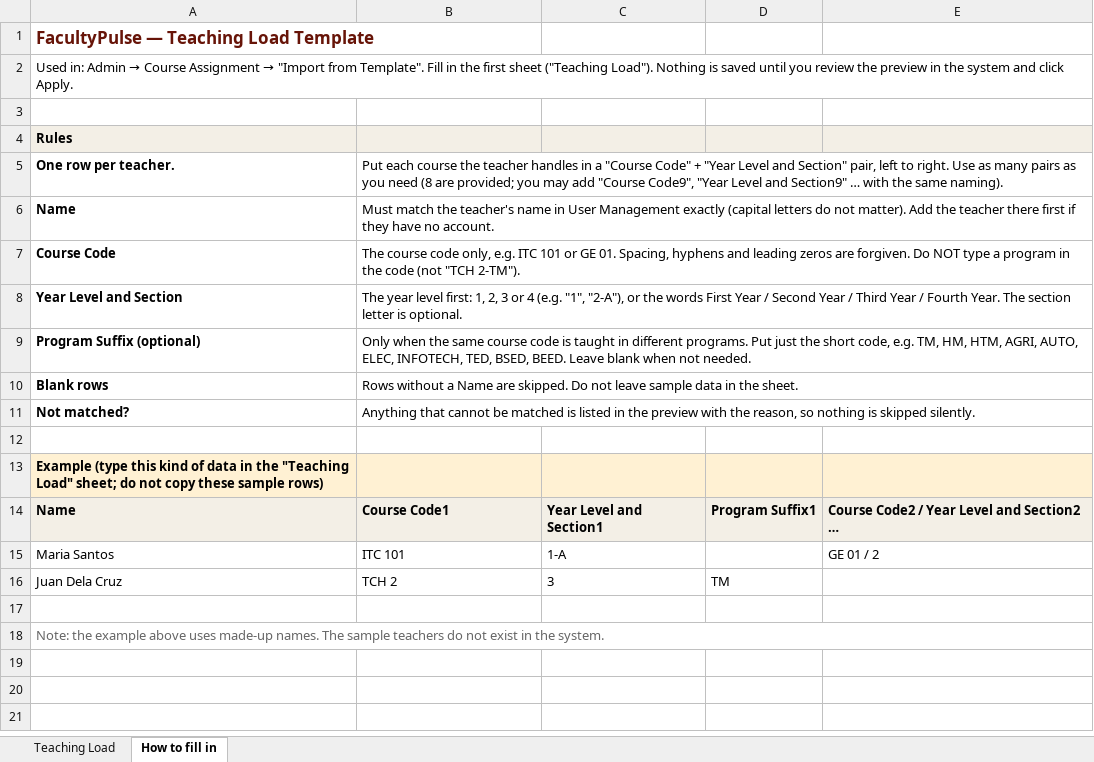
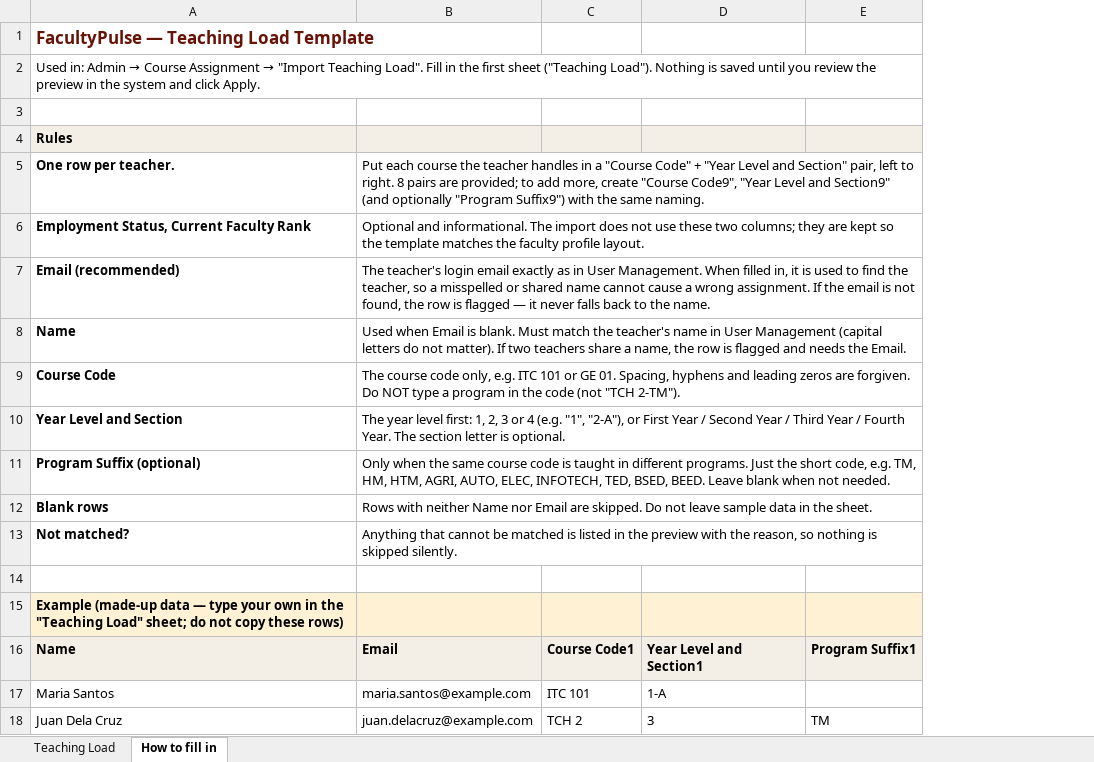
Before and after one commit to MGabas2/FacultyPulse, an Excel workbook: public/templates/Teaching_Load_Template.xlsx, sheet How to fill in, drawn as a sheet; values as stored, in another font and other column widths than the file's, no borders; removed rows and columns are numbered as before the commit, all else as after; the diff names each change by its address in the sheet, - before the commit and + after, or states it on an @@ line.

Commit message:
updated course assignment

```diff
--- a/public/templates/Teaching_Load_Template.xlsx (sheet How to fill in)
+++ b/public/templates/Teaching_Load_Template.xlsx (sheet How to fill in)
+column C, rows 16-18: Course Code1 | ITC 101 | TCH 2
-column E, rows 14-15: Course Code2 / Year Level and Section2 … | GE 01 / 2
-A2: …→ "Import from Template". Fill in…
+A2: …→ "Import Teaching Load". Fill in…
-B5: …to right. Use as many pairs as you need (8 are provided; you may add "Course Code9", "Year Level and Section9" … with the same naming).
+B5: …to right. 8 pairs are provided; to add more, create "Course Code9", "Year Level and Section9" (and optionally "Program Suffix9") with the same naming.
+row 6: Employment Status, Current Faculty Rank | Optional and informational. The import does not use these two columns; they are kept so the template matches the faculty profile layout.
+row 7: Email (recommended) | The teacher's login email exactly as in User Management. When filled in, it is used to find the teacher, so a misspelled or shared name cannot cause a wrong assignment. If the email is not found, the row is flagged — it never falls back to the name.
-B8: Must match the teacher's name in User Management exactly (capital letters do not matter). Add the teacher there first if they have no account.
+B8: Used when Email is blank. Must match the teacher's name in User Management (capital letters do not matter). If two teachers share a name, the row is flagged and needs the Email.
-B10: …"2-A"), or the words First Year…
+B10: …"2-A"), or First Year…
-B11: …different programs. Put just the short…
+B11: …different programs. Just the short…
-B12: Rows without a Name are skipped.…
+B12: Rows with neither Name nor Email are skipped.…
-B11:E11 merged
-A15: Example (type this kind of data in the "Teaching Load" sheet; do not copy these sample rows)
+A15: Example (made-up data — type your own in the "Teaching Load" sheet; do not copy these rows)
-B16: Course Code1
+B16: Email
-B17: ITC 101
+B17: maria.santos@example.com
-B18: TCH 2
+B18: juan.delacruz@example.com
-row 17: (empty)
-row 18: Note: the example above uses made-up names. The sample teachers do not exist in the system.
```
Also changed, not shown: sheet Teaching Load, 1 other file.
